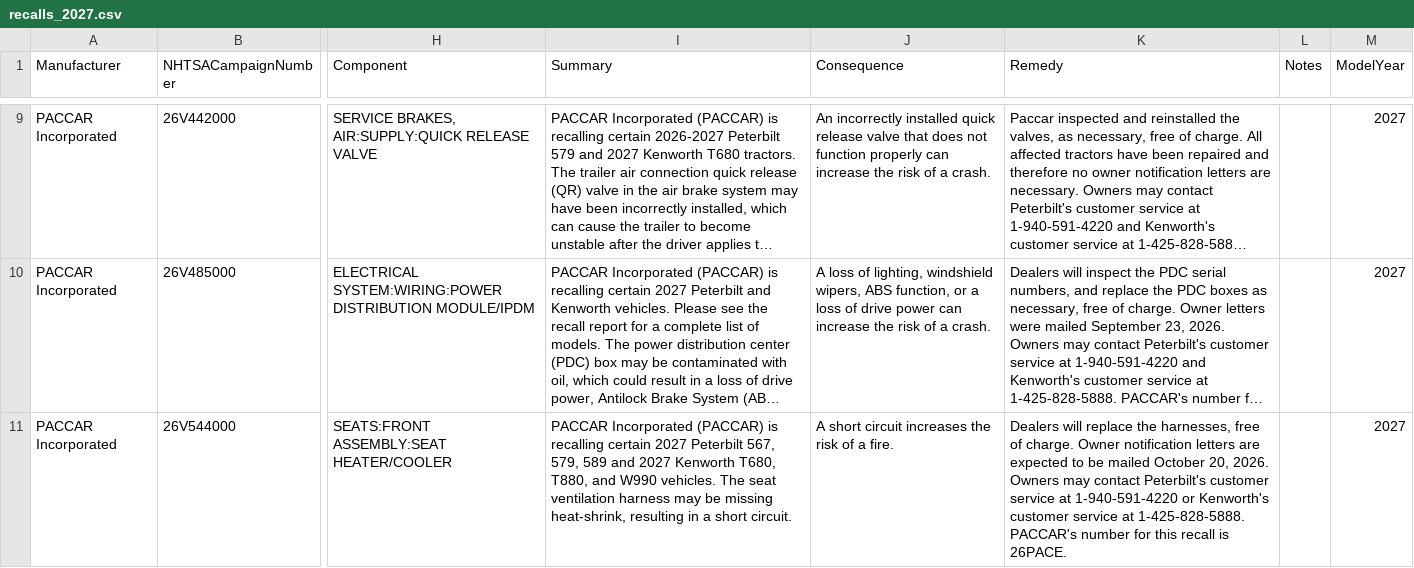
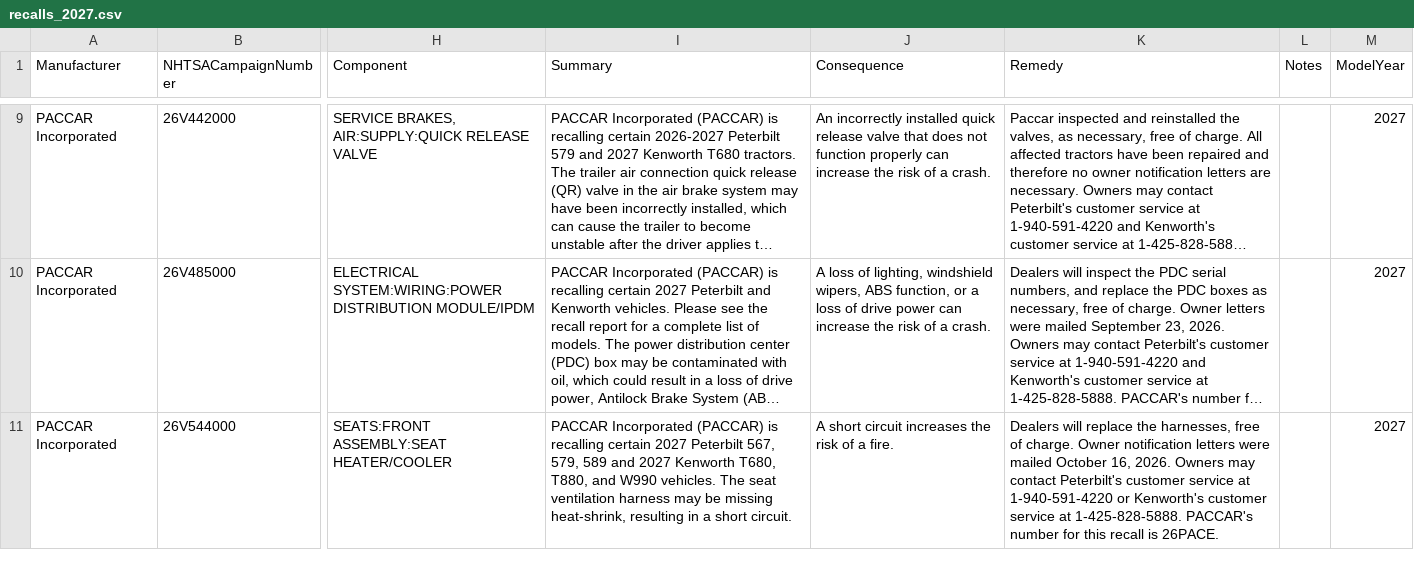
Before and after one commit to flotwig/nhtsa-data, a CSV file: recalls/recalls_2027.csv, drawn as a sheet; only a part is shown, gaps mark what is left out; long unchanged cells end in …; the diff covers the shown part only; the diff names each change by its address in the sheet, - before the commit and + after, or states it on an @@ line.

```diff
--- a/recalls/recalls_2027.csv
+++ b/recalls/recalls_2027.csv
-K11 (Remedy): …notification letters are expected to be mailed October 20, 2026. Owners…
+K11 (Remedy): …notification letters were mailed October 16, 2026. Owners…
```
Also changed, not shown: 1 added row elsewhere in this file, recalls/recalls_2025.csv, recalls/recalls_2026.csv, 8 other files.
